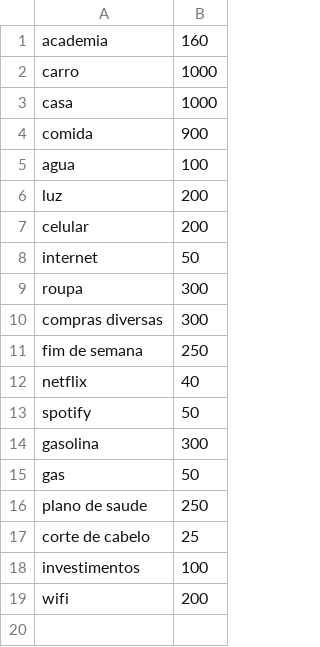
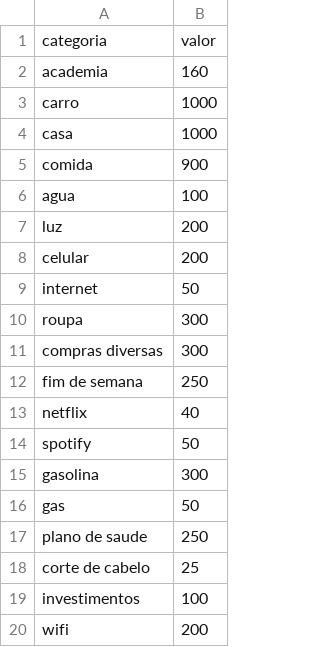
Before and after one commit to Casarin0118/criar-grafico-com-python, a CSV file: finanças_futuro.csv, drawn as a sheet; the diff names each change by its address in the sheet, - before the commit and + after, or states it on an @@ line.

Commit message:
Update finanças_futuro.csv

```diff
--- a/finanças_futuro.csv
+++ b/finanças_futuro.csv
+row 1: categoria | valor
```
